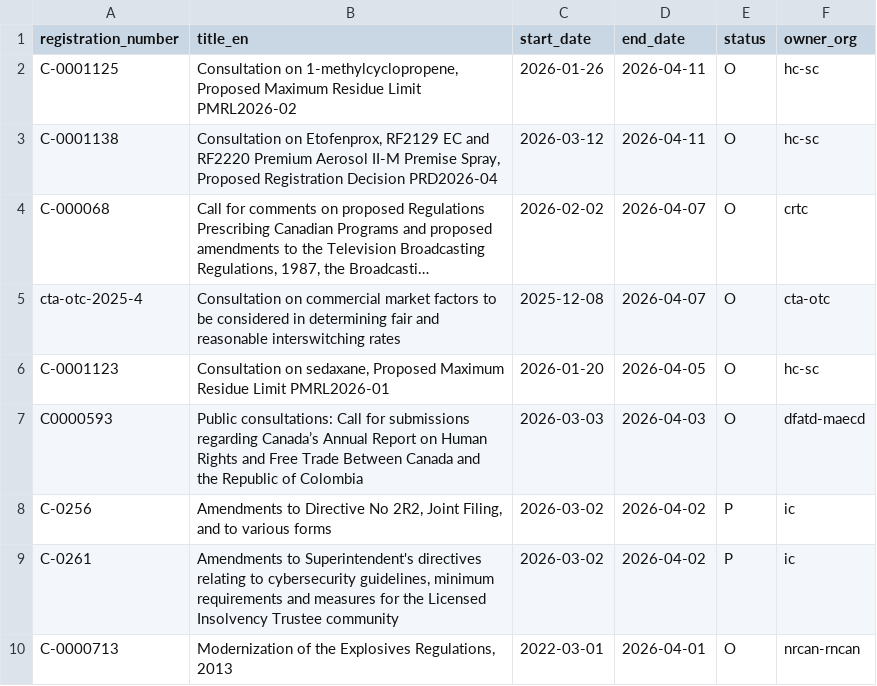
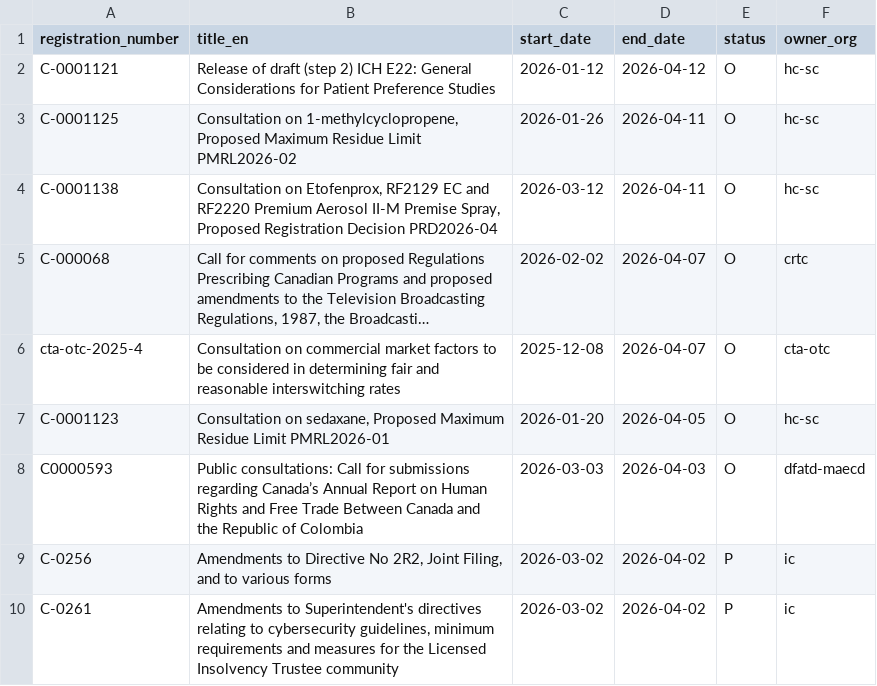
Before and after one commit to PatLittle/Consultations-Tracker, a CSV file: p5m5_close.csv, drawn as a sheet; long unchanged cells end in …; removed rows and columns are numbered as before the commit, all else as after; the diff names each change by its address in the sheet, - before the commit and + after, or states it on an @@ line.

```diff
--- a/p5m5_close.csv
+++ b/p5m5_close.csv
+row 2: C-0001121 | Release of draft (step 2) ICH E22: General Considerations for Patient Preference Studies | 2026-01-12 | 2026-04-12 | O | hc-sc
-row 10: C-0000713 | Modernization of the Explosives Regulations, 2013 | 2022-03-01 | 2026-04-01 | O | nrcan-rncan
```
Also changed, not shown: late_start.csv, 4 other files.
